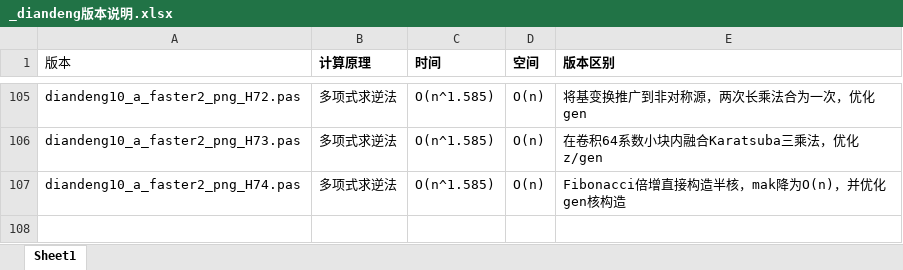
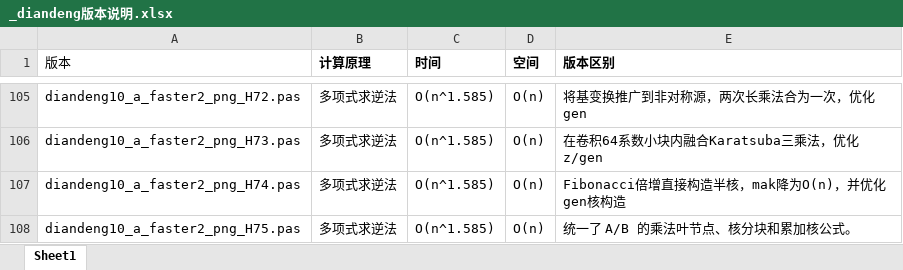
Before and after one commit to axpokl/LightsOut, an Excel workbook: _diandeng版本说明.xlsx, sheet Sheet1, drawn as a sheet; only a part is shown, gaps mark what is left out; values as stored, in another font and other column widths than the file's, no borders; the diff names each change by its address in the sheet, - before the commit and + after, or states it on an @@ line.

```diff
--- a/_diandeng版本说明.xlsx (sheet Sheet1)
+++ b/_diandeng版本说明.xlsx (sheet Sheet1)
+row 108: diandeng10_a_faster2_png_H75.pas | 多项式求逆法 | O(n^1.585) | O(n) | 统一了 A/B 的乘法叶节点、核分块和累加核公式。
```
Also changed, not shown: all_results.xlsx, 9 other files.
